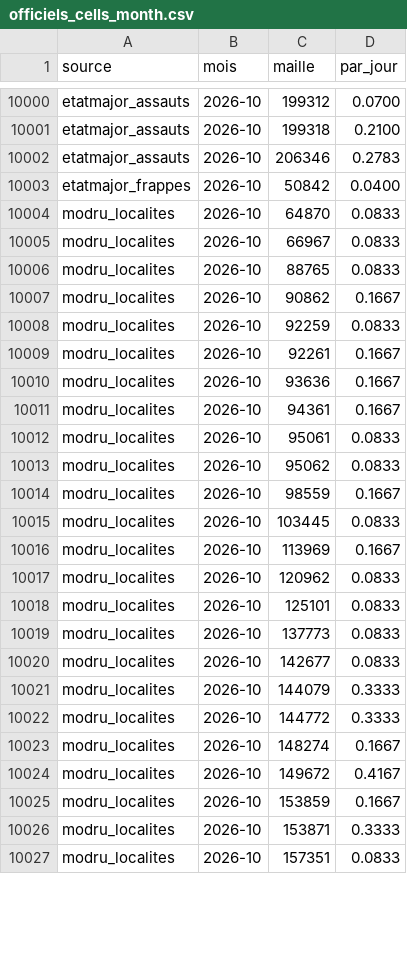
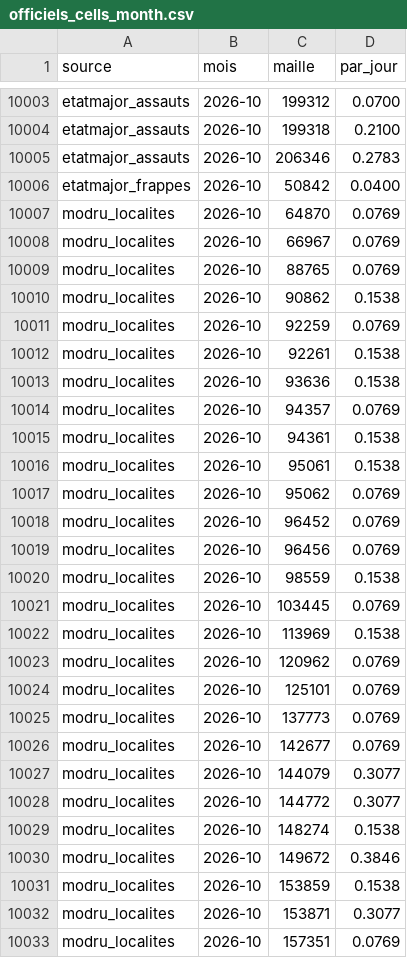
Before and after one commit to djac57/ukraine-map, a CSV file: data/officiels_cells_month.csv, drawn as a sheet; only a part is shown, gaps mark what is left out; the diff covers the shown part only.

```diff
--- a/data/officiels_cells_month.csv
+++ b/data/officiels_cells_month.csv
@@ -10003,25 +10006,28 @@ etatmajor_assauts,2026-10,206346,0.2783
 etatmajor_frappes,2026-10,50842,0.0400
-modru_localites,2026-10,64870,0.0833
-modru_localites,2026-10,66967,0.0833
-modru_localites,2026-10,88765,0.0833
-modru_localites,2026-10,90862,0.1667
-modru_localites,2026-10,92259,0.0833
-modru_localites,2026-10,92261,0.1667
-modru_localites,2026-10,93636,0.1667
-modru_localites,2026-10,94361,0.1667
-modru_localites,2026-10,95061,0.0833
-modru_localites,2026-10,95062,0.0833
-modru_localites,2026-10,98559,0.1667
-modru_localites,2026-10,103445,0.0833
-modru_localites,2026-10,113969,0.1667
-modru_localites,2026-10,120962,0.0833
-modru_localites,2026-10,125101,0.0833
-modru_localites,2026-10,137773,0.0833
-modru_localites,2026-10,142677,0.0833
-modru_localites,2026-10,144079,0.3333
-modru_localites,2026-10,144772,0.3333
-modru_localites,2026-10,148274,0.1667
-modru_localites,2026-10,149672,0.4167
-modru_localites,2026-10,153859,0.1667
-modru_localites,2026-10,153871,0.3333
-modru_localites,2026-10,157351,0.0833
+modru_localites,2026-10,64870,0.0769
+modru_localites,2026-10,66967,0.0769
+modru_localites,2026-10,88765,0.0769
+modru_localites,2026-10,90862,0.1538
+modru_localites,2026-10,92259,0.0769
+modru_localites,2026-10,92261,0.1538
+modru_localites,2026-10,93636,0.1538
+modru_localites,2026-10,94357,0.0769
+modru_localites,2026-10,94361,0.1538
+modru_localites,2026-10,95061,0.1538
+modru_localites,2026-10,95062,0.0769
+modru_localites,2026-10,96452,0.0769
+modru_localites,2026-10,96456,0.0769
+modru_localites,2026-10,98559,0.1538
+modru_localites,2026-10,103445,0.0769
+modru_localites,2026-10,113969,0.1538
+modru_localites,2026-10,120962,0.0769
+modru_localites,2026-10,125101,0.0769
+modru_localites,2026-10,137773,0.0769
+modru_localites,2026-10,142677,0.0769
+modru_localites,2026-10,144079,0.3077
+modru_localites,2026-10,144772,0.3077
+modru_localites,2026-10,148274,0.1538
+modru_localites,2026-10,149672,0.3846
+modru_localites,2026-10,153859,0.1538
+modru_localites,2026-10,153871,0.3077
+modru_localites,2026-10,157351,0.0769
```
Also changed, not shown: 3 added rows and 71 edited cells elsewhere in this file, data/daily/etatmajor_couverture.csv, data/daily/telegram_couverture.csv, 21 other files.
